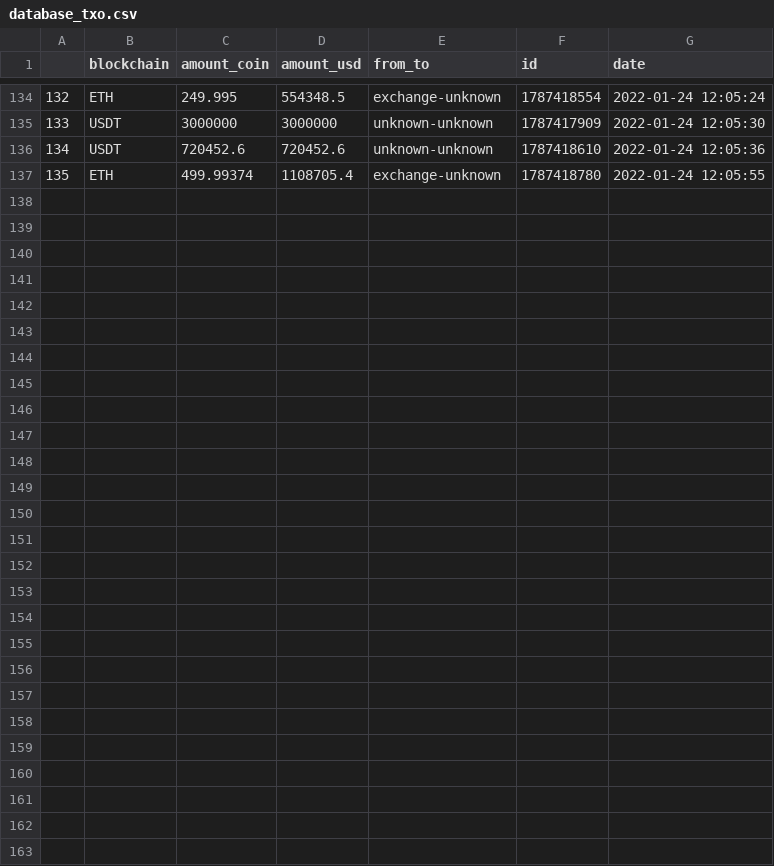
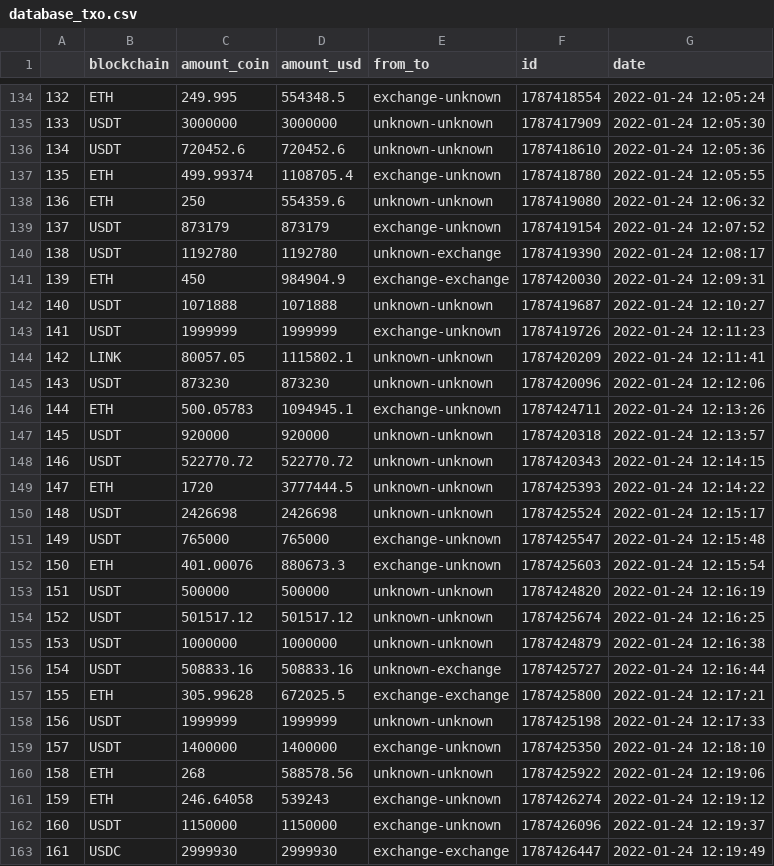
Before and after one commit to andvsilva/webscraping, a CSV file: whale-alert/dataset/database_txo.csv, drawn as a sheet; only a part is shown, gaps mark what is left out; the diff names each change by its address in the sheet, - before the commit and + after, or states it on an @@ line.

```diff
--- a/whale-alert/dataset/database_txo.csv
+++ b/whale-alert/dataset/database_txo.csv
+row 138: 136 | ETH | 250 | 554359.6 | unknown-unknown | 1787419080 | 2022-01-24 12:06:32
+row 139: 137 | USDT | 873179 | 873179 | exchange-unknown | 1787419154 | 2022-01-24 12:07:52
+row 140: 138 | USDT | 1192780 | 1192780 | unknown-exchange | 1787419390 | 2022-01-24 12:08:17
+row 141: 139 | ETH | 450 | 984904.9 | exchange-exchange | 1787420030 | 2022-01-24 12:09:31
+row 142: 140 | USDT | 1071888 | 1071888 | unknown-unknown | 1787419687 | 2022-01-24 12:10:27
+row 143: 141 | USDT | 1999999 | 1999999 | exchange-unknown | 1787419726 | 2022-01-24 12:11:23
+row 144: 142 | LINK | 80057.05 | 1115802.1 | unknown-unknown | 1787420209 | 2022-01-24 12:11:41
+row 145: 143 | USDT | 873230 | 873230 | unknown-unknown | 1787420096 | 2022-01-24 12:12:06
+row 146: 144 | ETH | 500.05783 | 1094945.1 | exchange-unknown | 1787424711 | 2022-01-24 12:13:26
+row 147: 145 | USDT | 920000 | 920000 | unknown-unknown | 1787420318 | 2022-01-24 12:13:57
+row 148: 146 | USDT | 522770.72 | 522770.72 | unknown-unknown | 1787420343 | 2022-01-24 12:14:15
+row 149: 147 | ETH | 1720 | 3777444.5 | unknown-unknown | 1787425393 | 2022-01-24 12:14:22
+row 150: 148 | USDT | 2426698 | 2426698 | unknown-unknown | 1787425524 | 2022-01-24 12:15:17
+row 151: 149 | USDT | 765000 | 765000 | exchange-unknown | 1787425547 | 2022-01-24 12:15:48
+row 152: 150 | ETH | 401.00076 | 880673.3 | exchange-unknown | 1787425603 | 2022-01-24 12:15:54
+row 153: 151 | USDT | 500000 | 500000 | unknown-unknown | 1787424820 | 2022-01-24 12:16:19
+row 154: 152 | USDT | 501517.12 | 501517.12 | unknown-unknown | 1787425674 | 2022-01-24 12:16:25
+row 155: 153 | USDT | 1000000 | 1000000 | unknown-unknown | 1787424879 | 2022-01-24 12:16:38
+row 156: 154 | USDT | 508833.16 | 508833.16 | unknown-exchange | 1787425727 | 2022-01-24 12:16:44
+row 157: 155 | ETH | 305.99628 | 672025.5 | exchange-exchange | 1787425800 | 2022-01-24 12:17:21
+row 158: 156 | USDT | 1999999 | 1999999 | unknown-unknown | 1787425198 | 2022-01-24 12:17:33
+row 159: 157 | USDT | 1400000 | 1400000 | exchange-unknown | 1787425350 | 2022-01-24 12:18:10
+row 160: 158 | ETH | 268 | 588578.56 | unknown-unknown | 1787425922 | 2022-01-24 12:19:06
+row 161: 159 | ETH | 246.64058 | 539243 | exchange-unknown | 1787426274 | 2022-01-24 12:19:12
+row 162: 160 | USDT | 1150000 | 1150000 | exchange-unknown | 1787426096 | 2022-01-24 12:19:37
+row 163: 161 | USDC | 2999930 | 2999930 | exchange-exchange | 1787426447 | 2022-01-24 12:19:49
```
Also changed, not shown: 3 other files.
